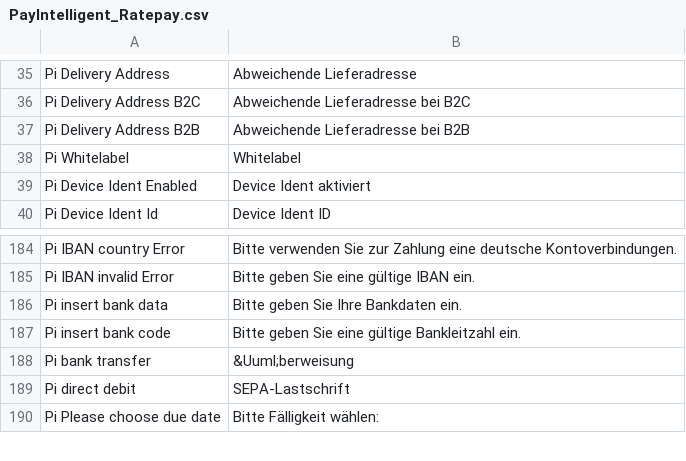
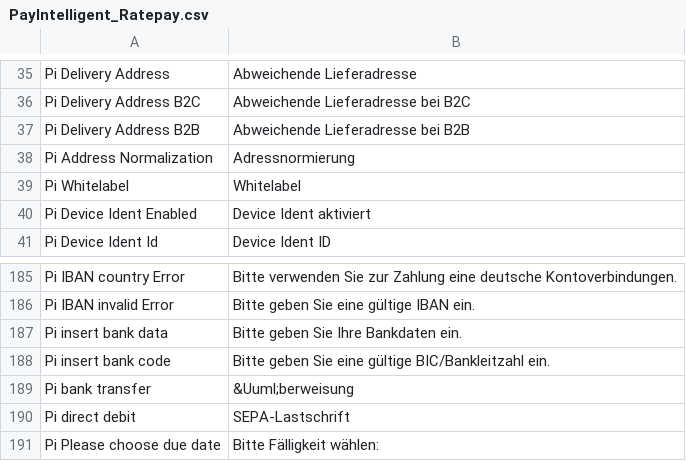
Before and after one commit to ratepay/magento1.7-module, a CSV file: app/locale/de_DE/PayIntelligent_Ratepay.csv, drawn as a sheet; only a part is shown, gaps mark what is left out.

```diff
--- a/app/locale/de_DE/PayIntelligent_Ratepay.csv
+++ b/app/locale/de_DE/PayIntelligent_Ratepay.csv
@@ -37,2 +37,3 @@
 "Pi Delivery Address B2B", "Abweichende Lieferadresse bei B2B"
+"Pi Address Normalization", "Adressnormierung"
 "Pi Whitelabel", "Whitelabel"
@@ -186,3 +187,3 @@
 "Pi insert bank data", "Bitte geben Sie Ihre Bankdaten ein."
-"Pi insert bank code", "Bitte geben Sie eine gültige Bankleitzahl ein."
+"Pi insert bank code", "Bitte geben Sie eine gültige BIC/Bankleitzahl ein."
 "Pi bank transfer", "&Uuml;berweisung"
```
Also changed, not shown: app/locale/en_US/PayIntelligent_Ratepay.csv, 15 other files.
